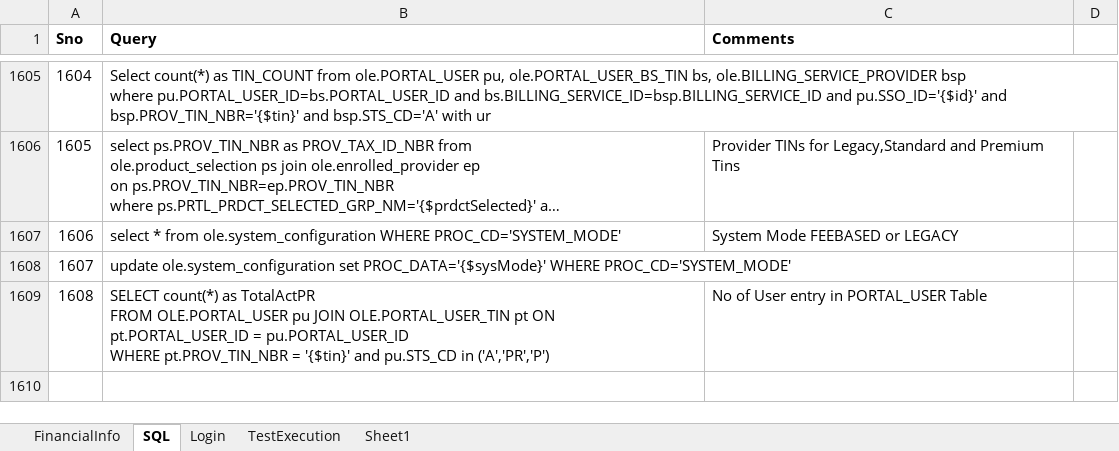
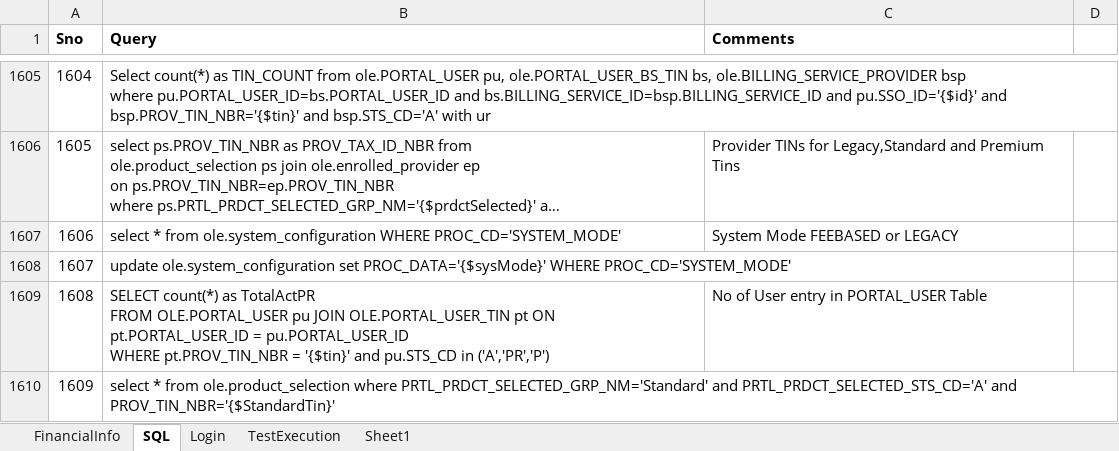
Before and after one commit to yaminichinchinedi/CucumberFramework, an Excel workbook: Online-Portals/UPA/DataFiles/DataFile.xlsx, sheet SQL, drawn as a sheet; only a part is shown, gaps mark what is left out; long unchanged cells end in …; values as stored, in another font and other column widths than the file's, no borders; the diff covers the shown part only; the diff names each change by its address in the sheet, - before the commit and + after, or states it on an @@ line.

Commit message:
Update DataFile.xlsx

```diff
--- a/Online-Portals/UPA/DataFiles/DataFile.xlsx (sheet SQL)
+++ b/Online-Portals/UPA/DataFiles/DataFile.xlsx (sheet SQL)
+row 1610: 1609 | select * from ole.product_selection where PRTL_PRDCT_SELECTED_GRP_NM='Standard' and PRTL_PRDCT_SELECTED_STS_CD='A' and PROV_TIN_NBR='{$StandardTin}'
```
Also changed, not shown: 1 added row elsewhere in this sheet.
